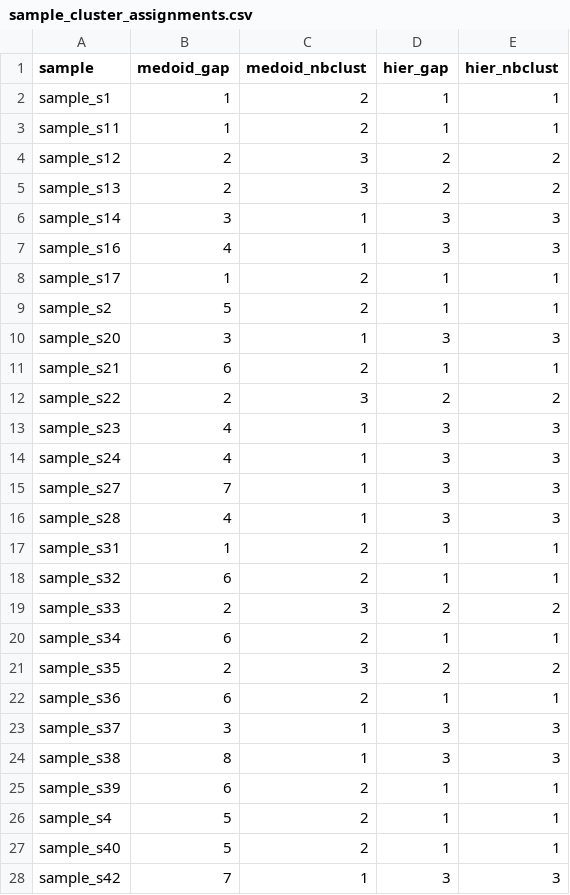
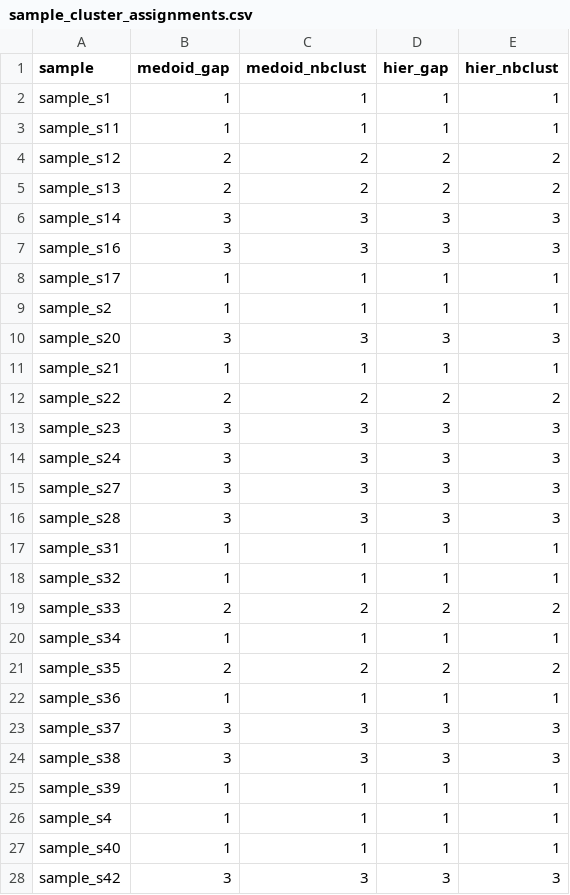
Before and after one commit to padpadpadpad/myxo_diversification, a CSV file: data/sequencing_16s/sample_cluster_assignments.csv, drawn as a sheet; only a part is shown; the diff covers the shown part only.

```diff
--- a/data/sequencing_16s/sample_cluster_assignments.csv
+++ b/data/sequencing_16s/sample_cluster_assignments.csv
@@ -1,28 +1,28 @@
 "sample","medoid_gap","medoid_nbclust","hier_gap","hier_nbclust"
-"sample_s1",1,2,1,1
-"sample_s11",1,2,1,1
-"sample_s12",2,3,2,2
-"sample_s13",2,3,2,2
-"sample_s14",3,1,3,3
-"sample_s16",4,1,3,3
-"sample_s17",1,2,1,1
-"sample_s2",5,2,1,1
-"sample_s20",3,1,3,3
-"sample_s21",6,2,1,1
-"sample_s22",2,3,2,2
-"sample_s23",4,1,3,3
-"sample_s24",4,1,3,3
-"sample_s27",7,1,3,3
-"sample_s28",4,1,3,3
-"sample_s31",1,2,1,1
-"sample_s32",6,2,1,1
-"sample_s33",2,3,2,2
-"sample_s34",6,2,1,1
-"sample_s35",2,3,2,2
-"sample_s36",6,2,1,1
-"sample_s37",3,1,3,3
-"sample_s38",8,1,3,3
-"sample_s39",6,2,1,1
-"sample_s4",5,2,1,1
-"sample_s40",5,2,1,1
-"sample_s42",7,1,3,3
+"sample_s1","1","1","1","1"
+"sample_s11","1","1","1","1"
+"sample_s12","2","2","2","2"
+"sample_s13","2","2","2","2"
+"sample_s14","3","3","3","3"
+"sample_s16","3","3","3","3"
+"sample_s17","1","1","1","1"
+"sample_s2","1","1","1","1"
+"sample_s20","3","3","3","3"
+"sample_s21","1","1","1","1"
+"sample_s22","2","2","2","2"
+"sample_s23","3","3","3","3"
+"sample_s24","3","3","3","3"
+"sample_s27","3","3","3","3"
+"sample_s28","3","3","3","3"
+"sample_s31","1","1","1","1"
+"sample_s32","1","1","1","1"
+"sample_s33","2","2","2","2"
+"sample_s34","1","1","1","1"
+"sample_s35","2","2","2","2"
+"sample_s36","1","1","1","1"
+"sample_s37","3","3","3","3"
+"sample_s38","3","3","3","3"
+"sample_s39","1","1","1","1"
+"sample_s4","1","1","1","1"
+"sample_s40","1","1","1","1"
+"sample_s42","3","3","3","3"
```
Also changed, not shown: 62 edited cells elsewhere in this file, 2 other files.
